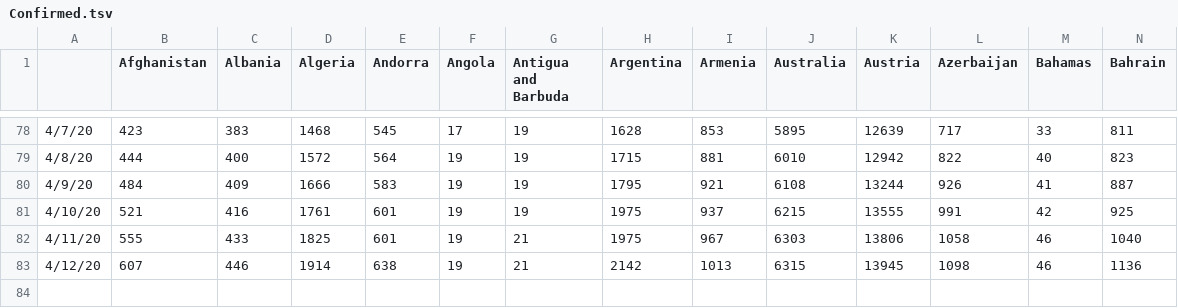
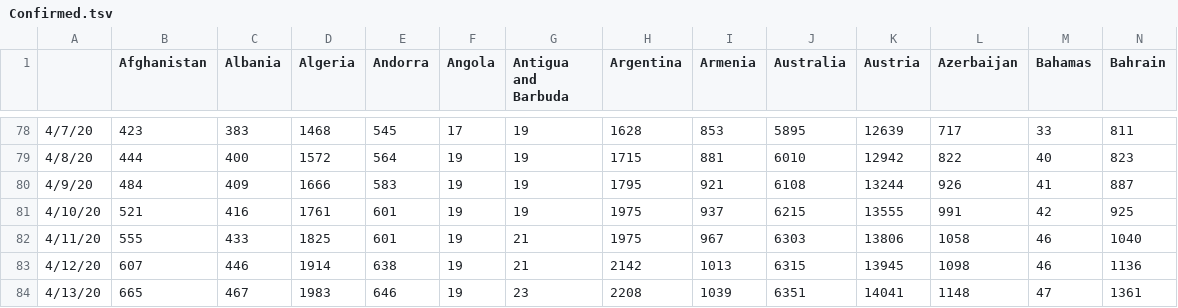
Before and after one commit to mehrankr/mehrankr.github.io, a TSV file: covid19/Confirmed.tsv, drawn as a sheet; only a part is shown, gaps mark what is left out; rows hold the shown columns only; the diff names each change by its address in the sheet, - before the commit and + after, or states it on an @@ line.

```diff
--- a/covid19/Confirmed.tsv
+++ b/covid19/Confirmed.tsv
+row 84: 4/13/20 | 665 | 467 | 1983 | 646 | 19 | 23 | 2208 | 1039 | 6351 | 14041 | 1148 | 47 | 1361
```
Also changed, not shown: covid19/COVID-19/csse_covid_19_data/csse_covid_19_time_series/time_series_covid19_confirmed_global.csv, covid19/COVID-19/csse_covid_19_data/csse_covid_19_time_series/time_series_covid19_deaths_US.csv, 11 other files.
